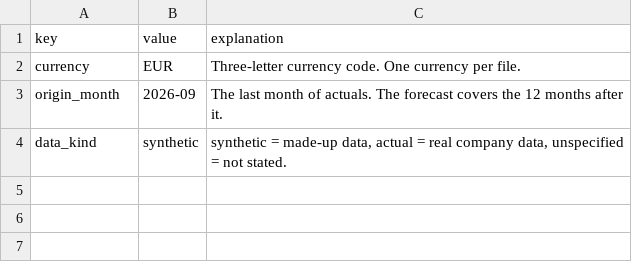
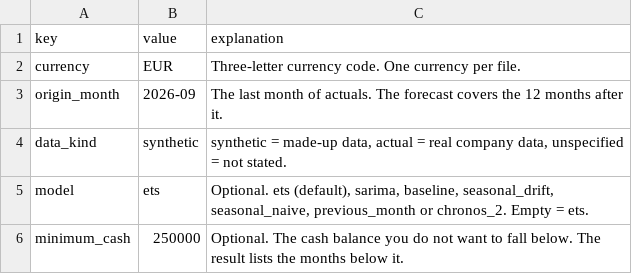
Before and after one commit to Prabhusekaran/hermes-treasury-cash-forecast, a CSV file: examples/synthetic_company/inputs.csv, drawn as a sheet; the diff names each change by its address in the sheet, - before the commit and + after, or states it on an @@ line.

```diff
--- a/examples/synthetic_company/inputs.csv
+++ b/examples/synthetic_company/inputs.csv
+row 5: model | ets | Optional. ets (default), sarima, baseline, seasonal_drift, seasonal_naive, previous_month or chronos_2. Empty = ets.
+row 6: minimum_cash | 250000 | Optional. The cash balance you do not want to fall below. The result lists the months below it.
```
Also changed, not shown: examples/synthetic_company/scenarios.csv, 10 other files.
